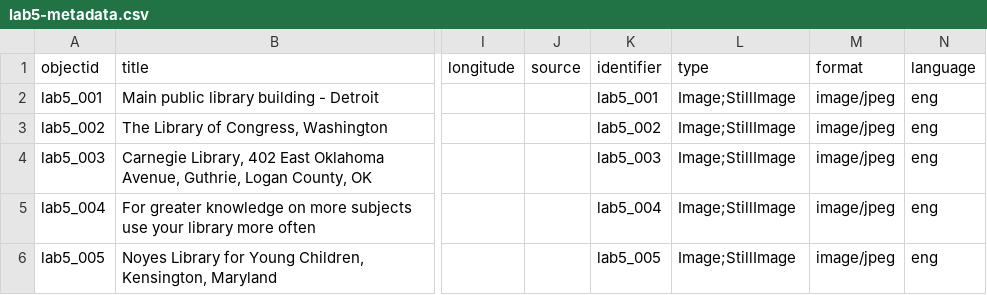
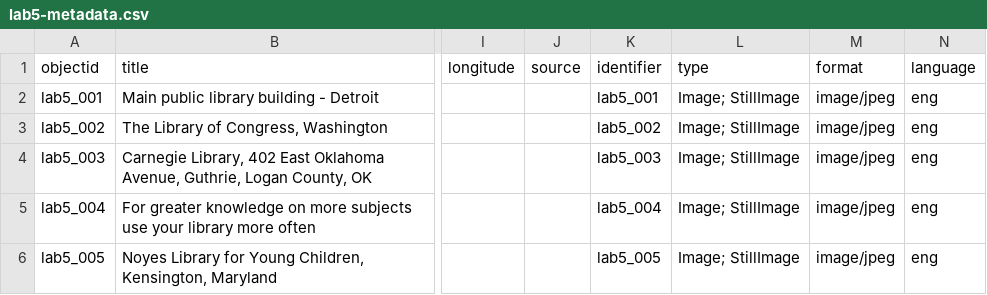
Before and after one commit to abbysyp/demo-repository, a CSV file: _data/lab5-metadata.csv, drawn as a sheet; only a part is shown, gaps mark what is left out; the diff names each change by its address in the sheet, - before the commit and + after, or states it on an @@ line.

Commit message:
re-upload images

```diff
--- a/_data/lab5-metadata.csv
+++ b/_data/lab5-metadata.csv
-L2:L6 (type): Image;StillImage
+L2:L6 (type): Image; StillImage
```
Also changed, not shown: 5 other files.
